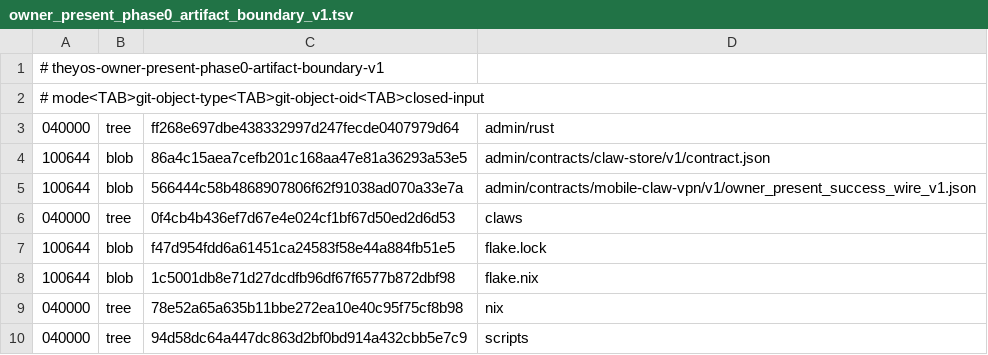
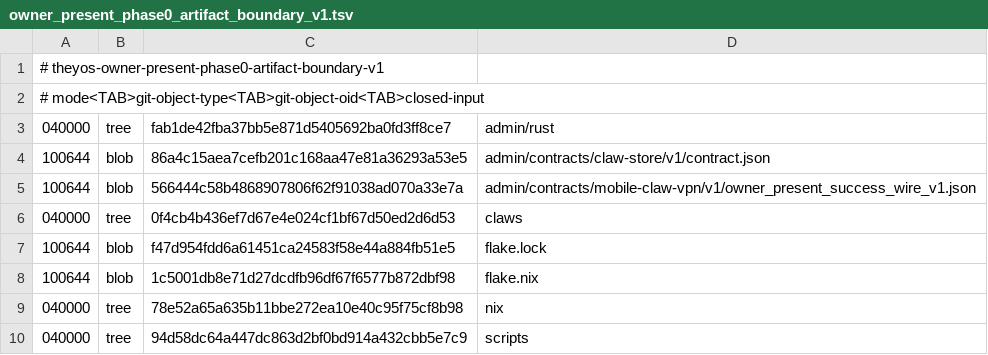
Before and after one commit to soyeht/theyos, a TSV file: admin/contracts/mobile-claw-vpn/v1/owner_present_phase0_artifact_boundary_v1.tsv, drawn as a sheet.

Commit message:
Re-seal Phase 0 artifact boundary after reissue TTL fix

```diff
--- a/admin/contracts/mobile-claw-vpn/v1/owner_present_phase0_artifact_boundary_v1.tsv
+++ b/admin/contracts/mobile-claw-vpn/v1/owner_present_phase0_artifact_boundary_v1.tsv
@@ -2,3 +2,3 @@
 # mode<TAB>git-object-type<TAB>git-object-oid<TAB>closed-input
-040000	tree	ff268e697dbe438332997d247fecde0407979d64	admin/rust
+040000	tree	fab1de42fba37bb5e871d5405692ba0fd3ff8ce7	admin/rust
 100644	blob	86a4c15aea7cefb201c168aa47e81a36293a53e5	admin/contracts/claw-store/v1/contract.json
```
